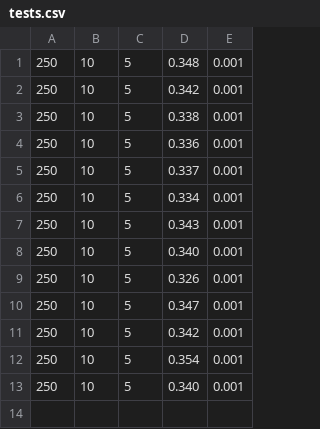
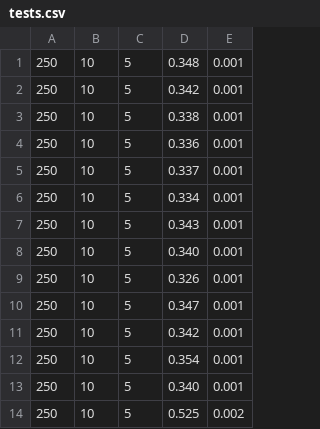
Before and after one commit to Montware/sequential-vs-openmp, a CSV file: seq_no_opti/tests.csv, drawn as a sheet.

```diff
--- a/seq_no_opti/tests.csv
+++ b/seq_no_opti/tests.csv
@@ -13 +13,2 @@
 250, 10, 5, 0.340, 0.001
+250, 10, 5, 0.525, 0.002
```
Also changed, not shown: 8 other files.
